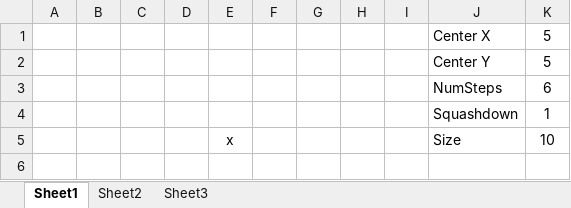
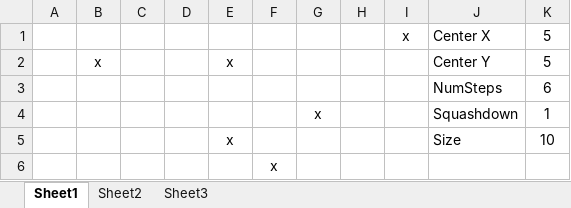
Before and after one commit to andymeneely/pubcloud, an Excel workbook: eg/Test Case.xlsx, sheet Sheet1, drawn as a sheet; values as stored, in another font and other column widths than the file's, no borders; the diff names each change by its address in the sheet, - before the commit and + after, or states it on an @@ line.

```diff
--- a/eg/Test Case.xlsx (sheet Sheet1)
+++ b/eg/Test Case.xlsx (sheet Sheet1)
-I1: (empty)
+I1: x
-B2: (empty)
+B2: x
-E2: (empty)
+E2: x
-G4: (empty)
+G4: x
+row 6:  |  |  |  |  | x
```
Also changed, not shown: 2 other files.
